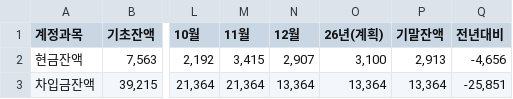
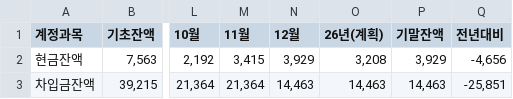
Before and after one commit to kyeongsoo88/New_stodashboard, a CSV file: frontend/public/data/sto-cash-balance-2026.csv, drawn as a sheet; only a part is shown, gaps mark what is left out; the diff names each change by its address in the sheet, - before the commit and + after, or states it on an @@ line.

```diff
--- a/frontend/public/data/sto-cash-balance-2026.csv
+++ b/frontend/public/data/sto-cash-balance-2026.csv
-N2 (12월): 2,907
+N2 (12월): 3,929
-O2 (26년(계획)): 3,100
+O2 (26년(계획)): 3,208
-P2 (기말잔액): 2,913
+P2 (기말잔액): 3,929
-N3 (12월): 13,364
+N3 (12월): 14,463
-O3 (26년(계획)): 13,364
+O3 (26년(계획)): 14,463
-P3 (기말잔액): 13,364
+P3 (기말잔액): 14,463
```
Also changed, not shown: frontend/public/data/operatingexpense.csv, frontend/public/data/sto-working-capital-2026.csv.
